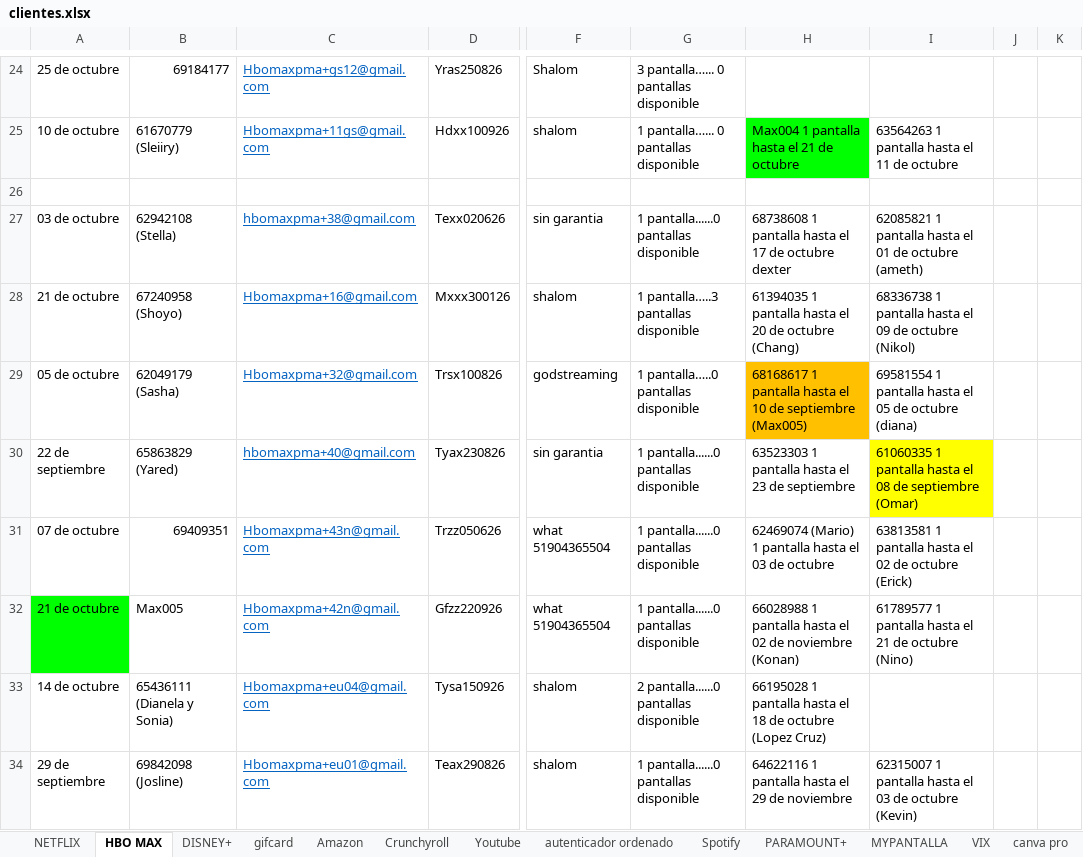
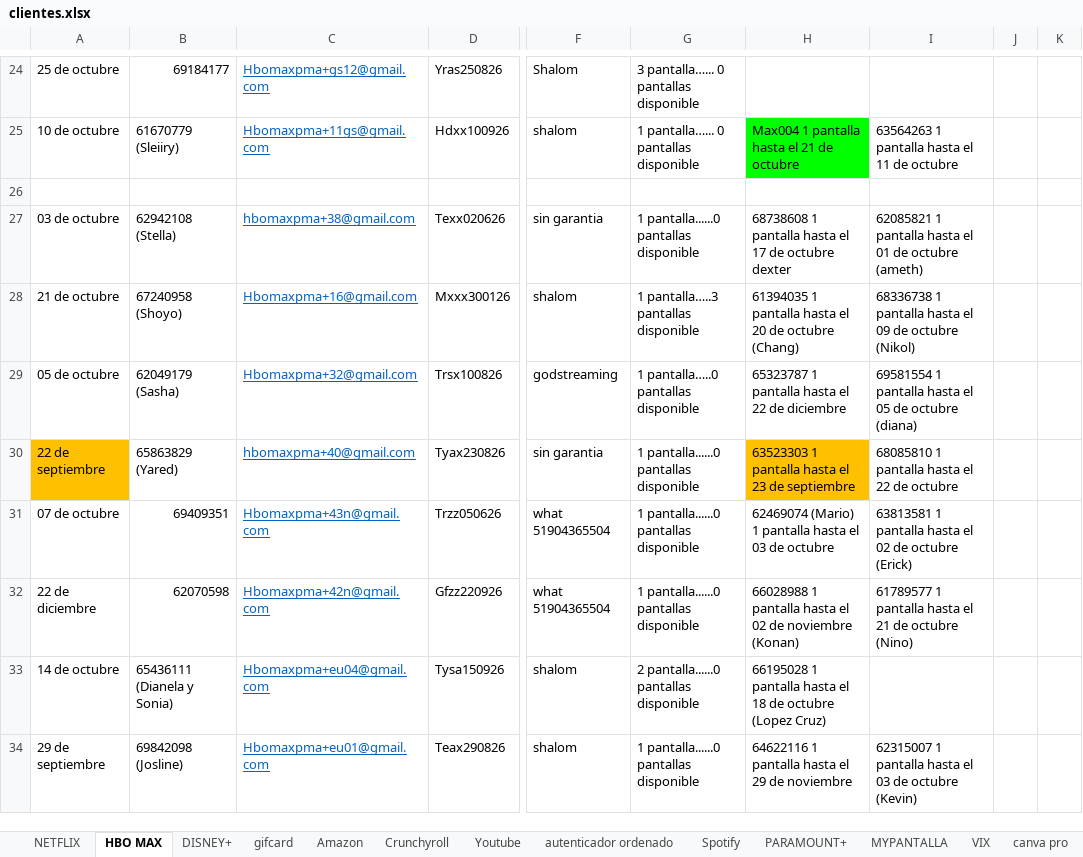
Before and after one commit to andresperea4215-beep/netflix-server, an Excel workbook: clientes.xlsx, sheet HBO MAX, drawn as a sheet; only a part is shown, gaps mark what is left out; values as stored, in another font and other column widths than the file's, no borders; charts and pictures not drawn; the diff covers the shown part only; the diff names each change by its address in the sheet, - before the commit and + after, or states it on an @@ line.

```diff
--- a/clientes.xlsx (sheet HBO MAX)
+++ b/clientes.xlsx (sheet HBO MAX)
-H29: 68168617 1 pantalla hasta el 10 de septiembre (Max005)
+H29: 65323787 1 pantalla hasta el 22 de diciembre
-H29 fill: #FFC000
+H29 fill: none
-A30 fill: none
+A30 fill: #FFC000
-H30 fill: none
+H30 fill: #FFC000
-I30: 61060335 1 pantalla hasta el 08 de septiembre (Omar)
+I30: 68085810 1 pantalla hasta el 22 de octubre
-I30 fill: #FFFF00
+I30 fill: none
-A32: 21 de octubre
+A32: 22 de diciembre
-A32 fill: #00FF00
+A32 fill: none
-B32: Max005
+B32: 62070598
```
Also changed, not shown: 1 moved row, 9 edited cells and cell formats elsewhere in this sheet, sheet DISNEY+, sheet Amazon, sheet NETFLIX, sheet Spotify, sheet MYPANTALLA, sheet Crunchyroll, 5 more sheets, charts or pictures.
